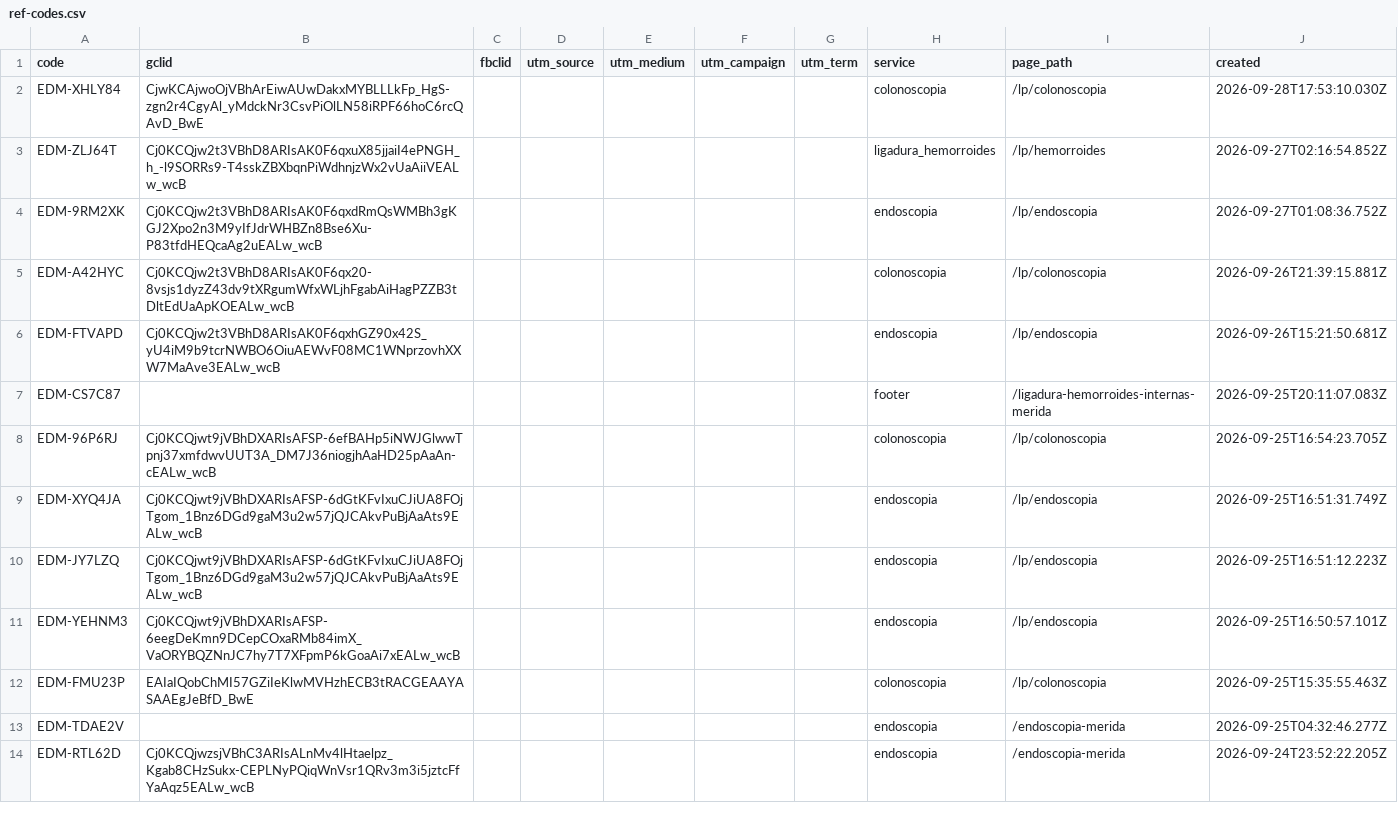
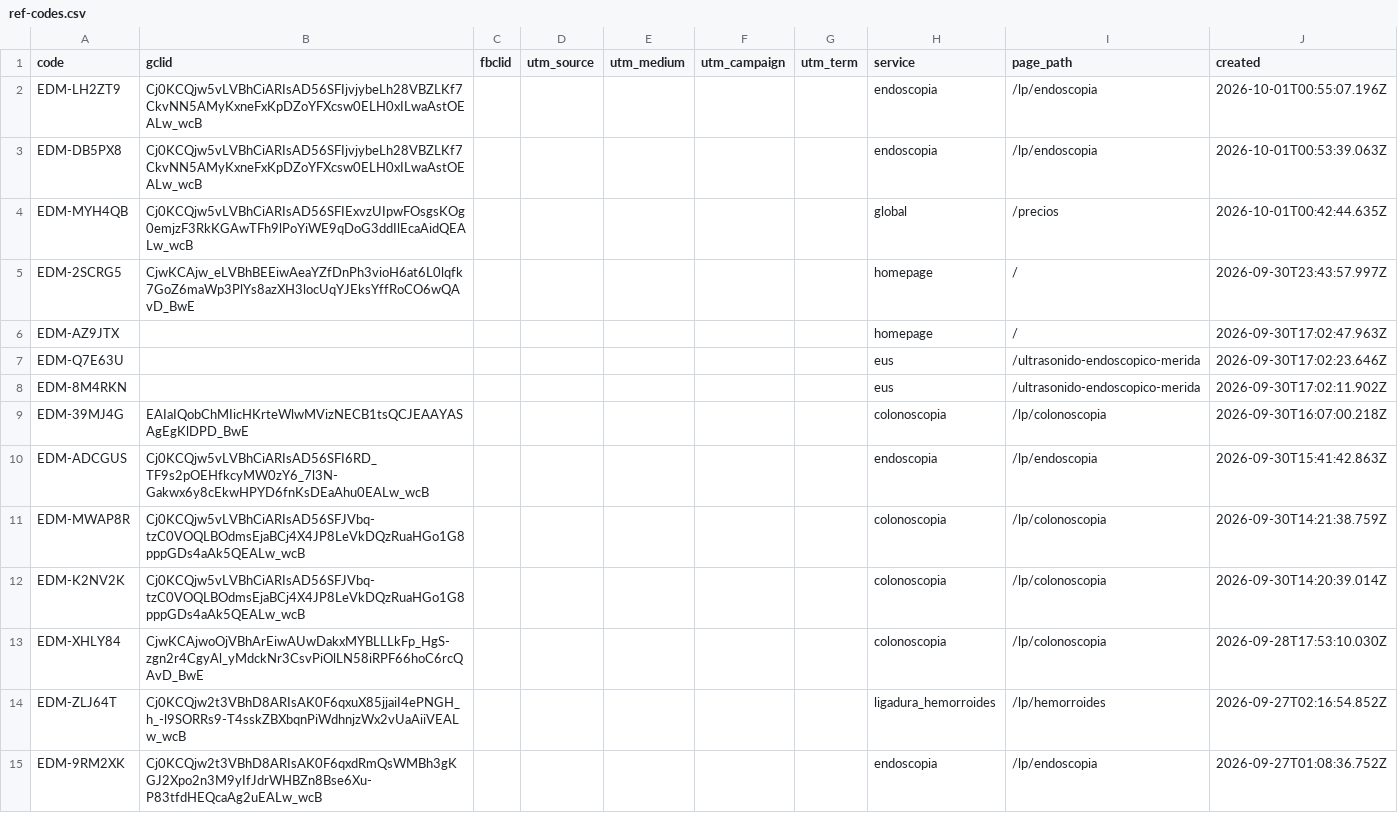
Before and after one commit to warmregards/Endoscopia-del-Mayab, a CSV file: data/ref-codes.csv, drawn as a sheet; only a part is shown; the shorter side is filled out with more unchanged rows.

```diff
--- a/data/ref-codes.csv
+++ b/data/ref-codes.csv
@@ -1,2 +1,13 @@
 code,gclid,fbclid,utm_source,utm_medium,utm_campaign,utm_term,service,page_path,created
+EDM-LH2ZT9,Cj0KCQjw5vLVBhCiARIsAD56SFIjvjybeLh28VBZLKf7CkvNN5AMyKxneFxKpDZoYFXcsw0ELH0xILwaAstOEALw_wcB,,,,,,endoscopia,/lp/endoscopia,2026-10-01T00:55:07.196Z
+EDM-DB5PX8,Cj0KCQjw5vLVBhCiARIsAD56SFIjvjybeLh28VBZLKf7CkvNN5AMyKxneFxKpDZoYFXcsw0ELH0xILwaAstOEALw_wcB,,,,,,endoscopia,/lp/endoscopia,2026-10-01T00:53:39.063Z
+EDM-MYH4QB,Cj0KCQjw5vLVBhCiARIsAD56SFIExvzUIpwFOsgsKOg0emjzF3RkKGAwTFh9lPoYiWE9qDoG3ddIlEcaAidQEALw_wcB,,,,,,global,/precios,2026-10-01T00:42:44.635Z
+EDM-2SCRG5,CjwKCAjw_eLVBhBEEiwAeaYZfDnPh3vioH6at6L0lqfk7GoZ6maWp3PlYs8azXH3locUqYJEksYffRoCO6wQAvD_BwE,,,,,,homepage,/,2026-09-30T23:43:57.997Z
+EDM-AZ9JTX,,,,,,,homepage,/,2026-09-30T17:02:47.963Z
+EDM-Q7E63U,,,,,,,eus,/ultrasonido-endoscopico-merida,2026-09-30T17:02:23.646Z
+EDM-8M4RKN,,,,,,,eus,/ultrasonido-endoscopico-merida,2026-09-30T17:02:11.902Z
+EDM-39MJ4G,EAIaIQobChMIicHKrteWlwMVizNECB1tsQCJEAAYASAgEgKlDPD_BwE,,,,,,colonoscopia,/lp/colonoscopia,2026-09-30T16:07:00.218Z
+EDM-ADCGUS,Cj0KCQjw5vLVBhCiARIsAD56SFI6RD_TF9s2pOEHfkcyMW0zY6_7l3N-Gakwx6y8cEkwHPYD6fnKsDEaAhu0EALw_wcB,,,,,,endoscopia,/lp/endoscopia,2026-09-30T15:41:42.863Z
+EDM-MWAP8R,Cj0KCQjw5vLVBhCiARIsAD56SFJVbq-tzC0VOQLBOdmsEjaBCj4X4JP8LeVkDQzRuaHGo1G8pppGDs4aAk5QEALw_wcB,,,,,,colonoscopia,/lp/colonoscopia,2026-09-30T14:21:38.759Z
+EDM-K2NV2K,Cj0KCQjw5vLVBhCiARIsAD56SFJVbq-tzC0VOQLBOdmsEjaBCj4X4JP8LeVkDQzRuaHGo1G8pppGDs4aAk5QEALw_wcB,,,,,,colonoscopia,/lp/colonoscopia,2026-09-30T14:20:39.014Z
 EDM-XHLY84,CjwKCAjwoOjVBhArEiwAUwDakxMYBLLLkFp_HgS-zgn2r4CgyAl_yMdckNr3CsvPiOlLN58iRPF66hoC6rcQAvD_BwE,,,,,,colonoscopia,/lp/colonoscopia,2026-09-28T17:53:10.030Z
```
